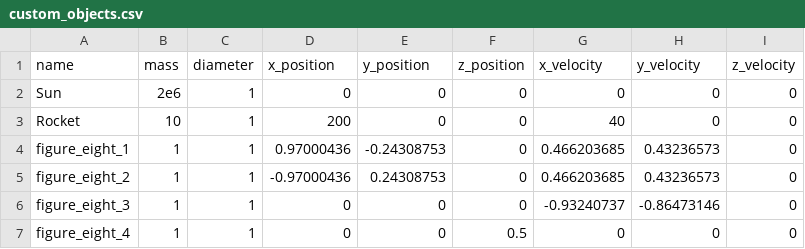
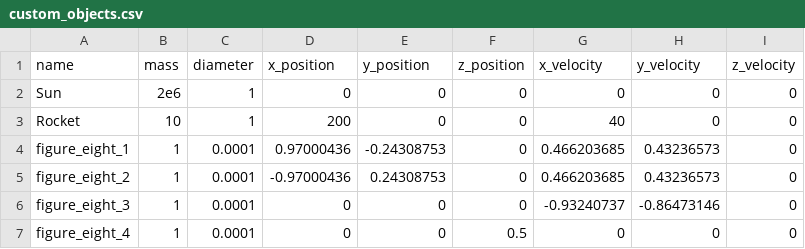
Before and after one commit to HiperLoop/project, a CSV file: objects/custom_objects.csv, drawn as a sheet.

```diff
--- a/objects/custom_objects.csv
+++ b/objects/custom_objects.csv
@@ -3,5 +3,5 @@ Sun,2e6,1, 0, 0, 0, 0, 0, 0
 Rocket, 10, 1, 200, 0, 0, 40, 0, 0
-figure_eight_1,1,1,0.97000436,-0.24308753,0,0.466203685,0.43236573,0
-figure_eight_2,1,1,-0.97000436,0.24308753,0,0.466203685,0.43236573,0
-figure_eight_3,1,1,0,0,0,-0.93240737,-0.86473146,0
-figure_eight_4,1,1,0,0,0.5,0,0,0
+figure_eight_1,1,0.0001,0.97000436,-0.24308753,0,0.466203685,0.43236573,0
+figure_eight_2,1,0.0001,-0.97000436,0.24308753,0,0.466203685,0.43236573,0
+figure_eight_3,1,0.0001,0,0,0,-0.93240737,-0.86473146,0
+figure_eight_4,1,0.0001,0,0,0.5,0,0,0
```
Also changed, not shown: 3 other files.
